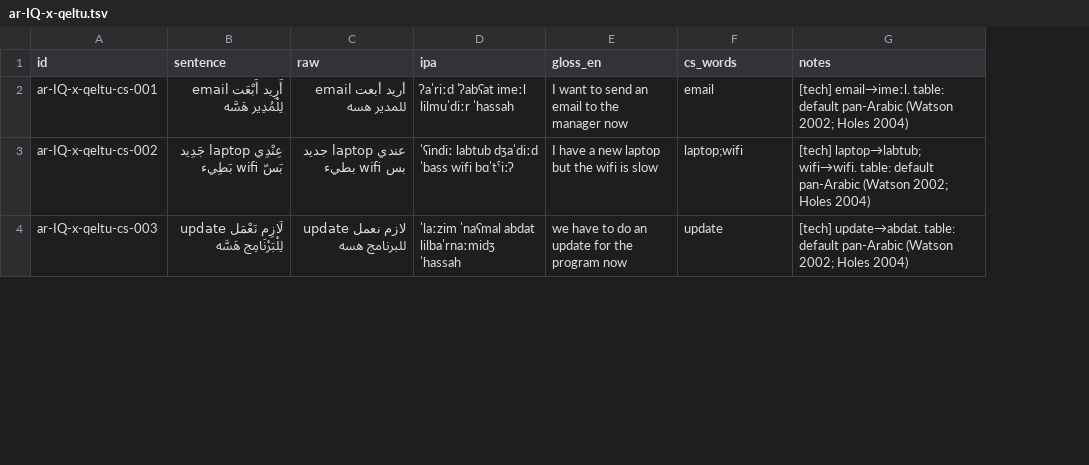
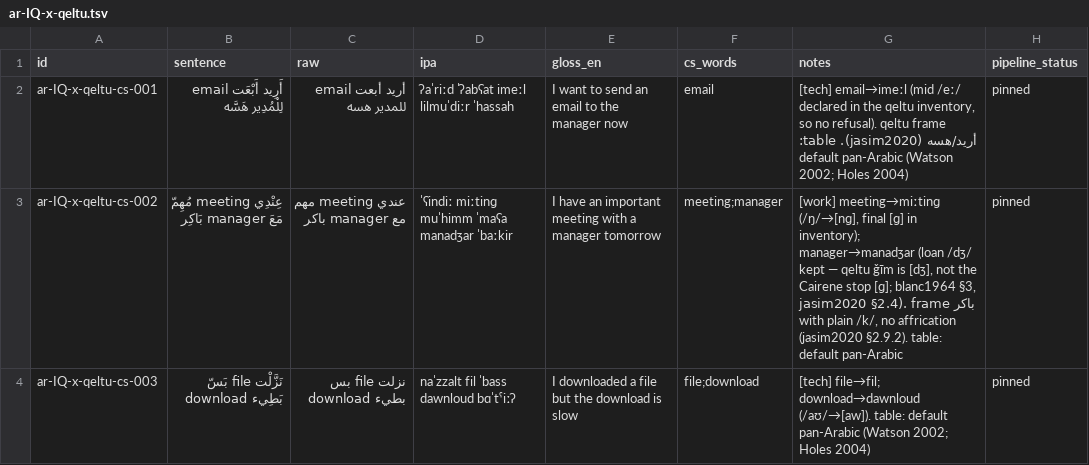
Before and after one commit to TigreGotico/arbtok, a TSV file: data/gold_code_switched/ar-IQ-x-qeltu.tsv, drawn as a sheet; only a part is shown; the diff covers the shown part only; the diff names each change by its address in the sheet, - before the commit and + after, or states it on an @@ line.

```diff
--- a/data/gold_code_switched/ar-IQ-x-qeltu.tsv
+++ b/data/gold_code_switched/ar-IQ-x-qeltu.tsv
+column H (pipeline_status), rows 2-4: all pinned
-G2 (notes): [tech] email→imeːl. table: default…
+G2 (notes): [tech] email→imeːl (mid /eː/ declared in the qeltu inventory, so no refusal). qeltu frame أريد/هسه (jasim2020). table: default…
-B3 (sentence): عِنْدِي laptop جَدِيد بَسّ wifi بَطِيء
+B3 (sentence): عِنْدِي meeting مُهِمّ مَعَ manager بَاكِر
-C3 (raw): عندي laptop جديد بس wifi بطيء
+C3 (raw): عندي meeting مهم مع manager باكر
-D3 (ipa): ˈʕindiː labtub dʒaˈdiːd ˈbass wifi bɑˈtˤiːʔ
+D3 (ipa): ˈʕindiː miːtinɡ muˈhimm ˈmaʕa manadʒar ˈbaːkir
-E3 (gloss_en): I have a new laptop but the wifi is slow
+E3 (gloss_en): I have an important meeting with a manager tomorrow
-F3 (cs_words): laptop;wifi
+F3 (cs_words): meeting;manager
-G3 (notes): [tech] laptop→labtub; wifi→wifi. table: default pan-Arabic (Watson 2002; Holes 2004)
+G3 (notes): [work] meeting→miːtinɡ (/ŋ/→[nɡ], final [ɡ] in inventory); manager→manadʒar (loan /dʒ/ kept — qeltu ǧīm is [dʒ], not the Cairene stop [ɡ]; blanc1964 §3, jasim2020 §2.4). frame باكر with plain /k/, no affrication (jasim2020 §2.9.2). table: default pan-Arabic
-B4 (sentence): لَازِم نَعْمَل update لِلْبَرْنَامِج هَسَّه
+B4 (sentence): نَزَّلْت file بَسّ download بَطِيء
-C4 (raw): لازم نعمل update للبرنامج هسه
+C4 (raw): نزلت file بس download بطيء
-D4 (ipa): ˈlaːzim ˈnaʕmal abdat lilbaˈrnaːmidʒ ˈhassah
+D4 (ipa): naˈzzalt fil ˈbass dawnloud bɑˈtˤiːʔ
-E4 (gloss_en): we have to do an update for the program now
+E4 (gloss_en): I downloaded a file but the download is slow
-F4 (cs_words): update
+F4 (cs_words): file;download
-G4 (notes): [tech] update→abdat. table: default…
+G4 (notes): [tech] file→fil; download→dawnloud (/aʊ/→[aw]). table: default…
```
Also changed, not shown: 102 edited cells elsewhere in this file.
